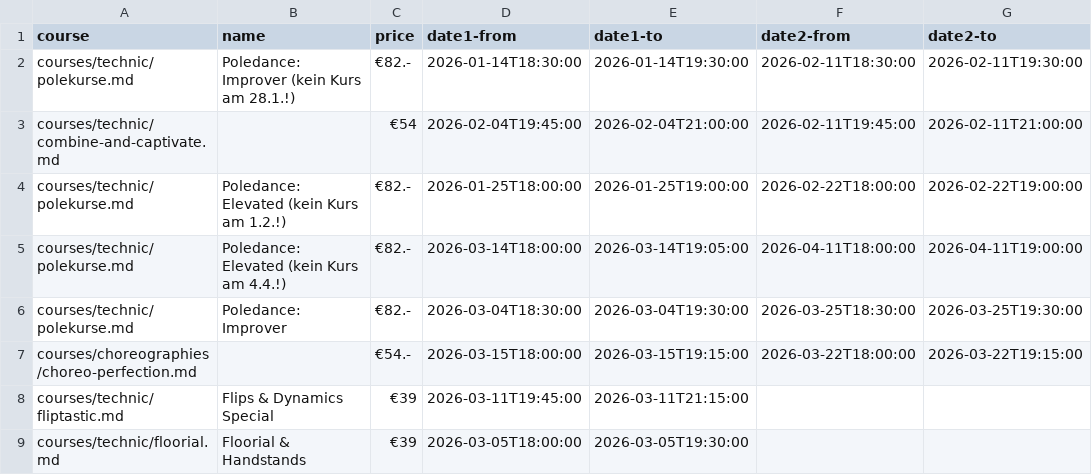
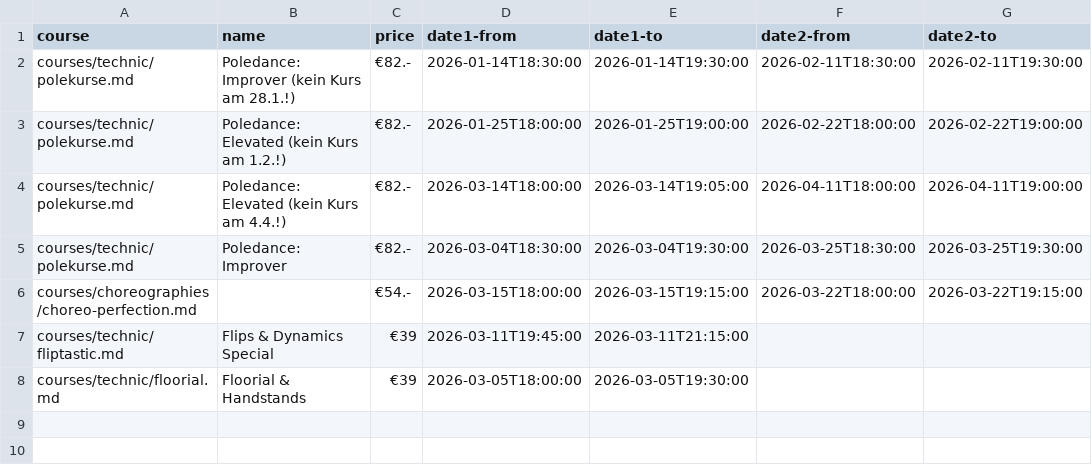
Before and after one commit to ivypoledance/ivypoledance.github.io, a CSV file: coursedates.csv, drawn as a sheet.

Commit message:
Update coursedates.csv

```diff
--- a/coursedates.csv
+++ b/coursedates.csv
@@ -2,3 +2,2 @@ course,name,price,date1-from,date1-to,date2-from,date2-to
 courses/technic/polekurse.md,Poledance: Improver (kein Kurs am 28.1.!),€82.-,2026-01-14T18:30:00,2026-01-14T19:30:00,2026-02-11T18:30:00,2026-02-11T19:30:00
-courses/technic/combine-and-captivate.md,,€54,2026-02-04T19:45:00,2026-02-04T21:00:00,2026-02-11T19:45:00,2026-02-11T21:00:00
 courses/technic/polekurse.md,Poledance: Elevated (kein Kurs am 1.2.!),€82.-,2026-01-25T18:00:00,2026-01-25T19:00:00,2026-02-22T18:00:00,2026-02-22T19:00:00
```
